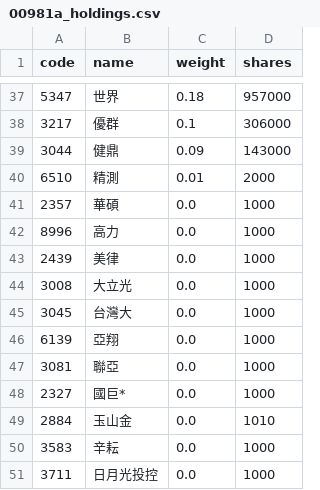
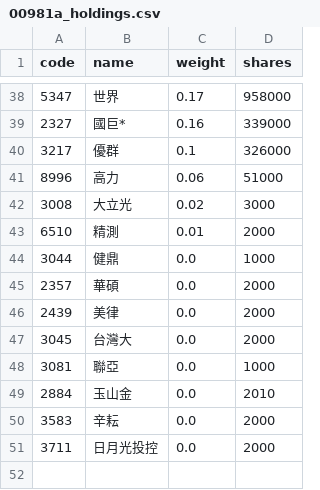
Before and after one commit to eceeff/etf_bot_for00981a, a CSV file: 00981a_holdings.csv, drawn as a sheet; only a part is shown, gaps mark what is left out; the diff covers the shown part only.

```diff
--- a/00981a_holdings.csv
+++ b/00981a_holdings.csv
@@ -37,15 +38,14 @@ code,name,weight,shares
-5347,世界,0.18,957000
-3217,優群,0.1,306000
-3044,健鼎,0.09,143000
+5347,世界,0.17,958000
+2327,國巨*,0.16,339000
+3217,優群,0.1,326000
+8996,高力,0.06,51000
+3008,大立光,0.02,3000
 6510,精測,0.01,2000
-2357,華碩,0.0,1000
-8996,高力,0.0,1000
-2439,美律,0.0,1000
-3008,大立光,0.0,1000
-3045,台灣大,0.0,1000
-6139,亞翔,0.0,1000
+3044,健鼎,0.0,1000
+2357,華碩,0.0,2000
+2439,美律,0.0,2000
+3045,台灣大,0.0,2000
 3081,聯亞,0.0,1000
-2327,國巨*,0.0,1000
-2884,玉山金,0.0,1010
-3583,辛耘,0.0,1000
-3711,日月光投控,0.0,1000
+2884,玉山金,0.0,2010
+3583,辛耘,0.0,2000
+3711,日月光投控,0.0,2000
```
Also changed, not shown: 9 added rows, 8 removed rows and 49 edited cells elsewhere in this file.
